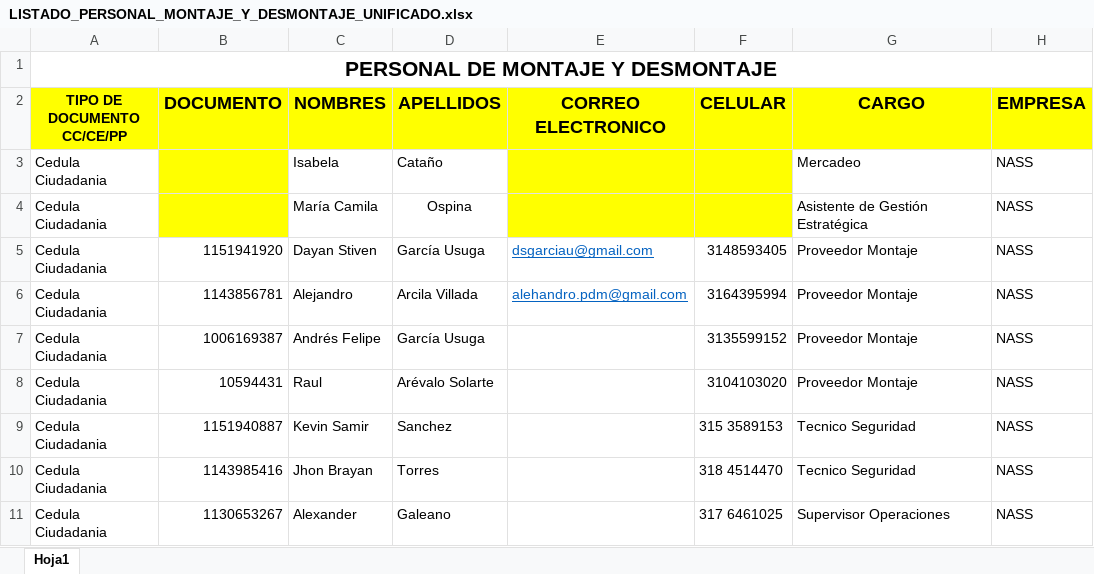
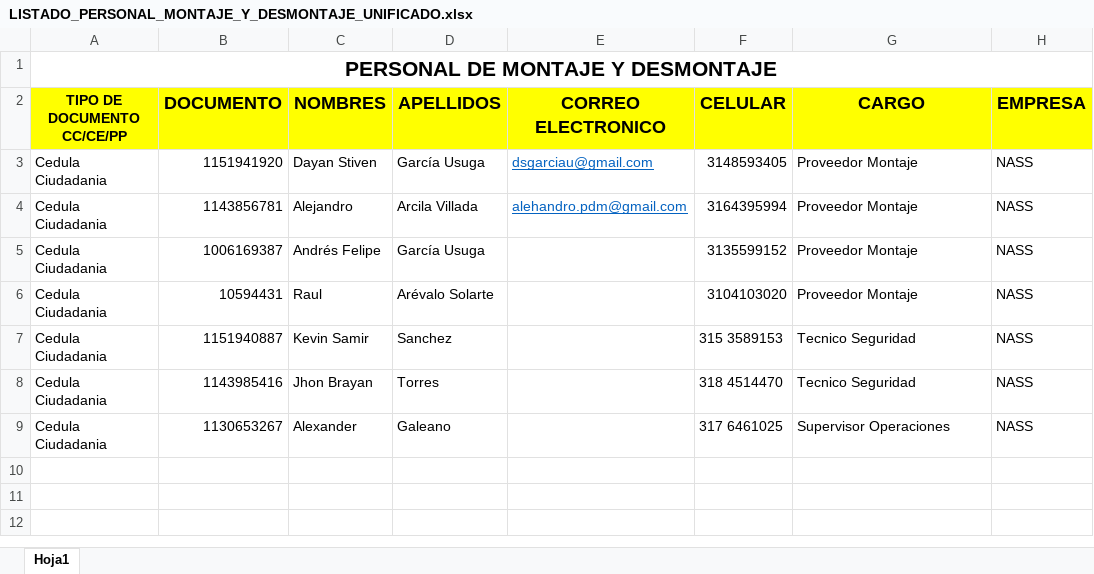
Before and after one commit to cgphotos02-ops/Kipper, an Excel workbook: LISTADO_PERSONAL_MONTAJE_Y_DESMONTAJE_UNIFICADO.xlsx, sheet Hoja1, drawn as a sheet; values as stored, in another font and other column widths than the file's, no borders; the diff names each change by its address in the sheet, - before the commit and + after, or states it on an @@ line.

```diff
--- a/LISTADO_PERSONAL_MONTAJE_Y_DESMONTAJE_UNIFICADO.xlsx (sheet Hoja1)
+++ b/LISTADO_PERSONAL_MONTAJE_Y_DESMONTAJE_UNIFICADO.xlsx (sheet Hoja1)
-row 3: Cedula Ciudadania |  | Isabela | Cataño |  |  | Mercadeo | NASS
-row 4: Cedula Ciudadania |  | María Camila | Ospina |  |  | Asistente de Gestión Estratégica | NASS
```
